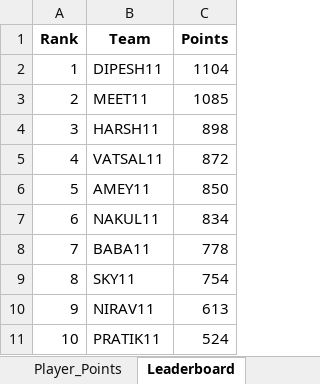
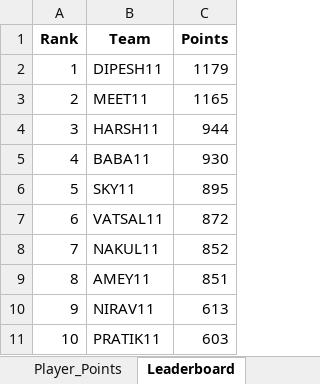
Before and after one commit to pratikalwaysrocks/Wadi-IPL-2026, an Excel workbook: IPL_Fantasy_Points.xlsx, sheet Leaderboard, drawn as a sheet; values as stored, in another font and other column widths than the file's, no borders; the diff names each change by its address in the sheet, - before the commit and + after, or states it on an @@ line.

```diff
--- a/IPL_Fantasy_Points.xlsx (sheet Leaderboard)
+++ b/IPL_Fantasy_Points.xlsx (sheet Leaderboard)
-C2 (Points): 1104
+C2 (Points): 1179
-C3 (Points): 1085
+C3 (Points): 1165
-C4 (Points): 898
+C4 (Points): 944
-B5 (Team): VATSAL11
+B5 (Team): BABA11
-C5 (Points): 872
+C5 (Points): 930
-B6 (Team): AMEY11
+B6 (Team): SKY11
-C6 (Points): 850
+C6 (Points): 895
-B7 (Team): NAKUL11
+B7 (Team): VATSAL11
-C7 (Points): 834
+C7 (Points): 872
-B8 (Team): BABA11
+B8 (Team): NAKUL11
-C8 (Points): 778
+C8 (Points): 852
-B9 (Team): SKY11
+B9 (Team): AMEY11
-C9 (Points): 754
+C9 (Points): 851
-C11 (Points): 524
+C11 (Points): 603
```
Also changed, not shown: sheet Player_Points, sheet No_Stats_Yet, sheet Merged_Stats, ipl_stats_2026.xlsx, 3 other files.
